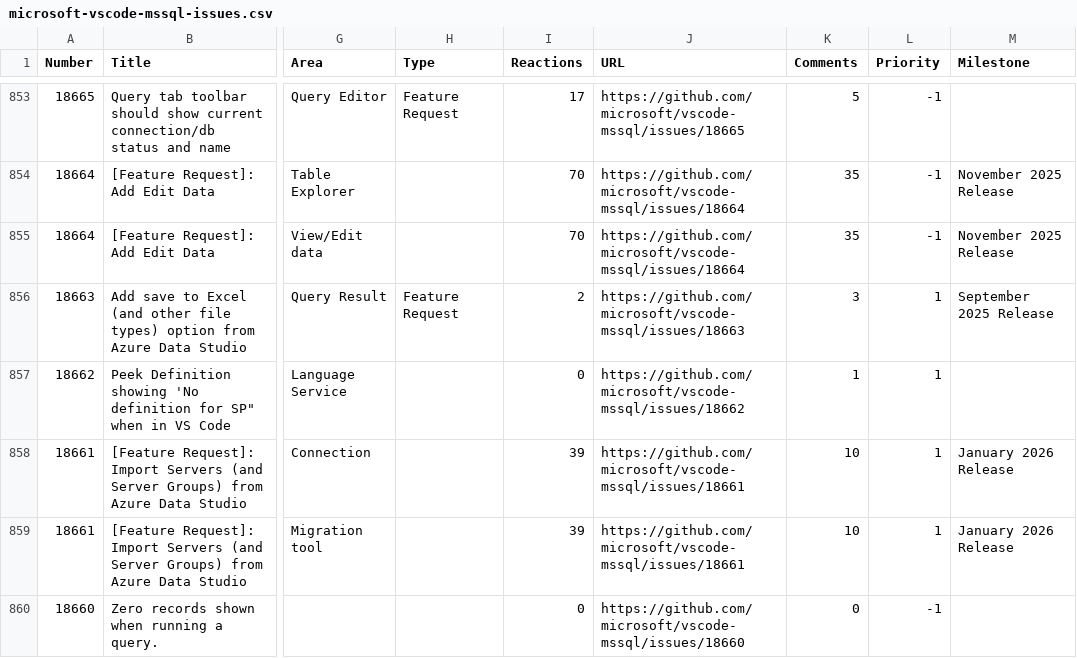
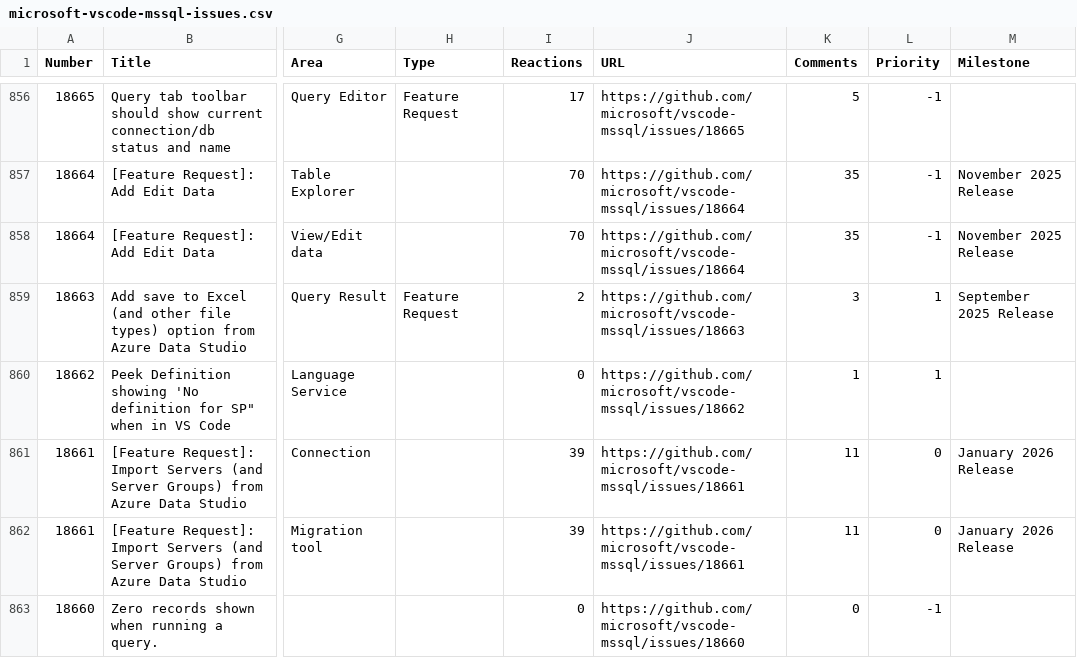
Before and after one commit to aasimkhan30/vscode-mssql-issues, a CSV file: microsoft-vscode-mssql-issues.csv, drawn as a sheet; only a part is shown, gaps mark what is left out; addresses are those after the commit; the diff covers the shown part only; the diff names each change by its address in the sheet, - before the commit and + after, or states it on an @@ line.

```diff
--- a/microsoft-vscode-mssql-issues.csv
+++ b/microsoft-vscode-mssql-issues.csv
-K861:K862 (Comments): 10
+K861:K862 (Comments): 11
-L861:L862 (Priority): 1
+L861:L862 (Priority): 0
```
Also changed, not shown: 4 added rows, 1 removed row and 25 edited cells elsewhere in this file, 2 other files.
